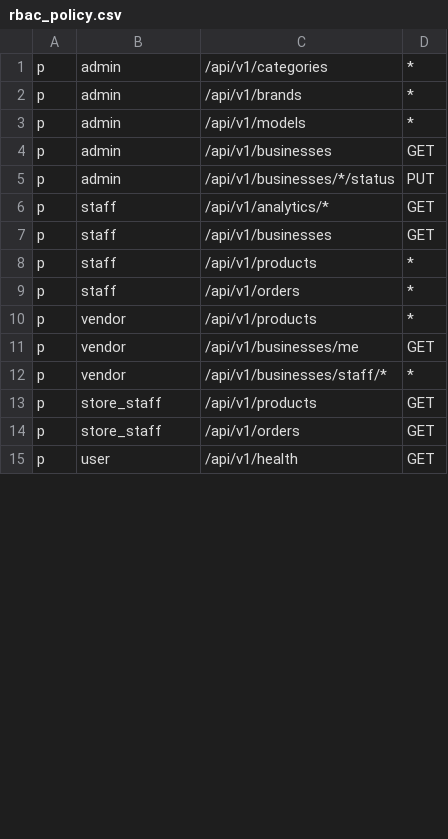
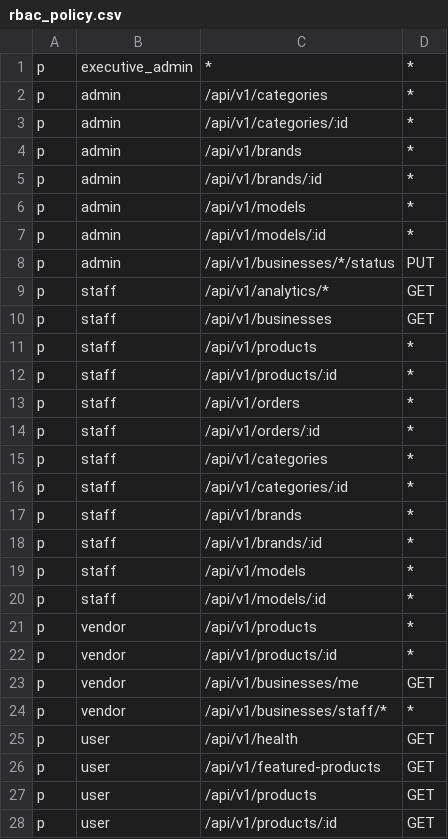
Before and after one commit to brian-mochoge001/eHubGo, a CSV file: rbac_policy.csv, drawn as a sheet; only a part is shown; the diff covers the shown part only.

Commit message:
flashsale/featured

```diff
--- a/rbac_policy.csv
+++ b/rbac_policy.csv
@@ -1,5 +1,8 @@
+p, executive_admin, *, *
 p, admin, /api/v1/categories, *
+p, admin, /api/v1/categories/:id, *
 p, admin, /api/v1/brands, *
+p, admin, /api/v1/brands/:id, *
 p, admin, /api/v1/models, *
-p, admin, /api/v1/businesses, GET
+p, admin, /api/v1/models/:id, *
 p, admin, /api/v1/businesses/*/status, PUT
@@ -8,8 +11,18 @@ p, staff, /api/v1/businesses, GET
 p, staff, /api/v1/products, *
+p, staff, /api/v1/products/:id, *
 p, staff, /api/v1/orders, *
+p, staff, /api/v1/orders/:id, *
+p, staff, /api/v1/categories, *
+p, staff, /api/v1/categories/:id, *
+p, staff, /api/v1/brands, *
+p, staff, /api/v1/brands/:id, *
+p, staff, /api/v1/models, *
+p, staff, /api/v1/models/:id, *
 p, vendor, /api/v1/products, *
+p, vendor, /api/v1/products/:id, *
 p, vendor, /api/v1/businesses/me, GET
 p, vendor, /api/v1/businesses/staff/*, *
-p, store_staff, /api/v1/products, GET
-p, store_staff, /api/v1/orders, GET
 p, user, /api/v1/health, GET
+p, user, /api/v1/featured-products, GET
+p, user, /api/v1/products, GET
+p, user, /api/v1/products/:id, GET
```
Also changed, not shown: 9 added rows and 2 edited cells elsewhere in this file, 18 other files.
